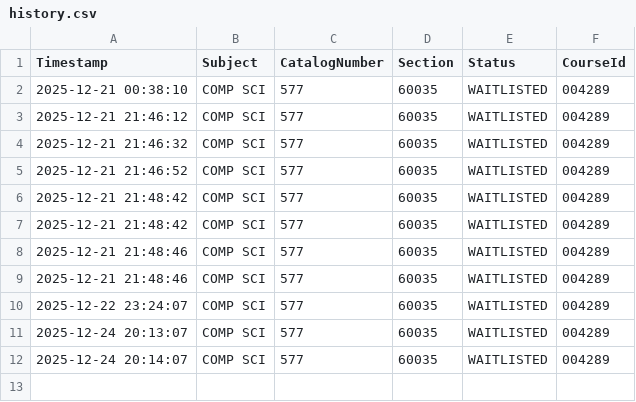
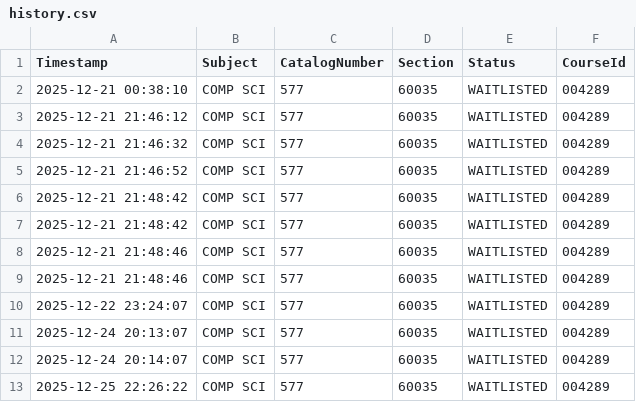
Before and after one commit to Jingmozhiyu/UW-Madison-Course-Monitor, a CSV file: logs/history.csv, drawn as a sheet.

```diff
--- a/logs/history.csv
+++ b/logs/history.csv
@@ -12 +12,2 @@ Timestamp,Subject,CatalogNumber,Section,Status,CourseId
 2025-12-24 20:14:07,COMP SCI,577,60035,WAITLISTED,004289
+2025-12-25 22:26:22,COMP SCI,577,60035,WAITLISTED,004289
```
Also changed, not shown: 6 other files.
